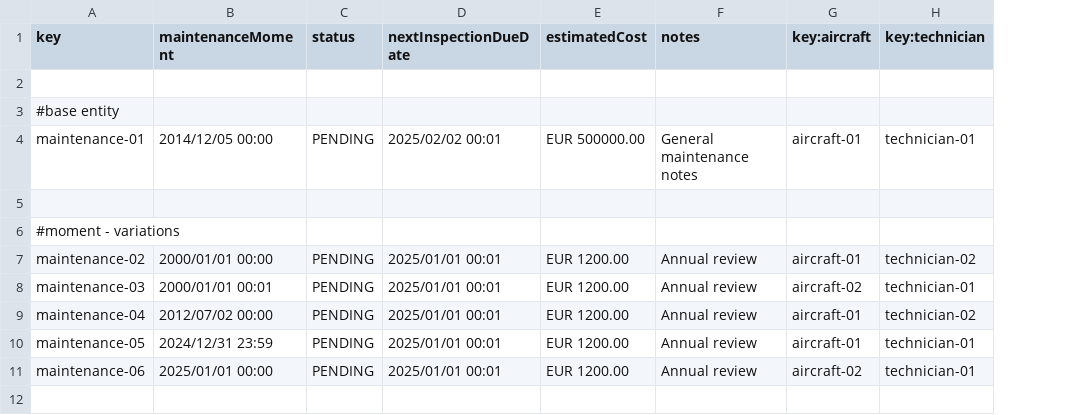
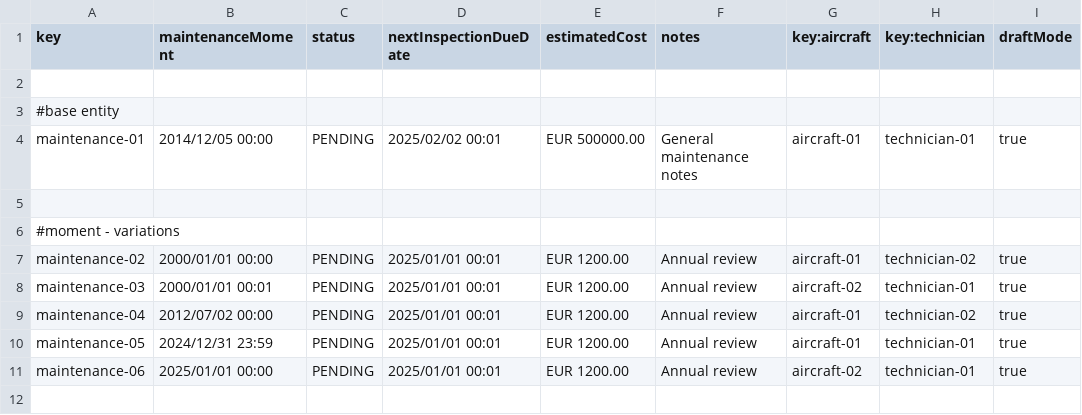
Before and after one commit to ASoult10/Acme-ANS, a CSV file: src/main/resources/WEB-INF/data/sample/maintenanceRecord.csv, drawn as a sheet; only a part is shown; the diff names each change by its address in the sheet, - before the commit and + after, or states it on an @@ line.

Commit message:
subidas cosas relacionadas con record, create no funciona bien

```diff
--- a/src/main/resources/WEB-INF/data/sample/maintenanceRecord.csv
+++ b/src/main/resources/WEB-INF/data/sample/maintenanceRecord.csv
+column I (draftMode), rows 4-11: true |  |  | true | true | true | true | true
```
Also changed, not shown: 11 other files.
